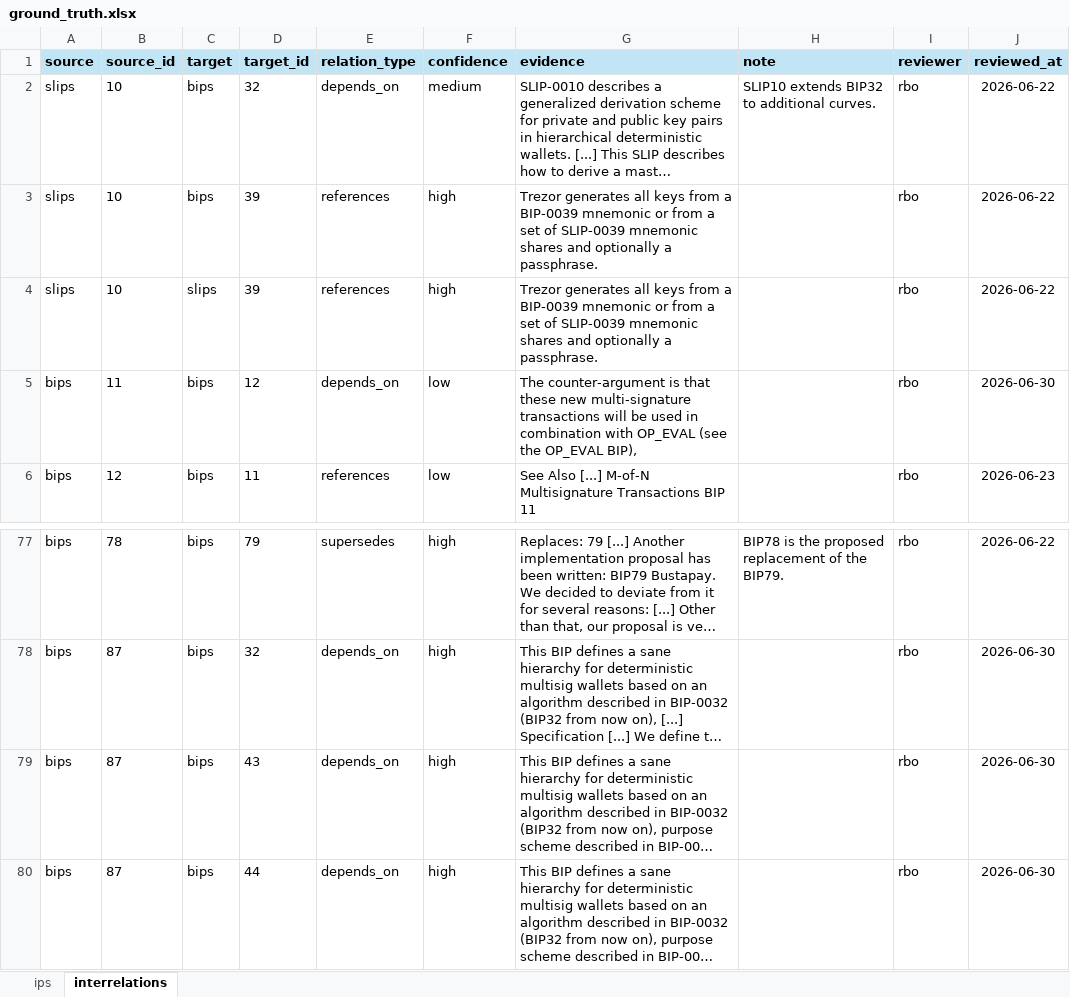
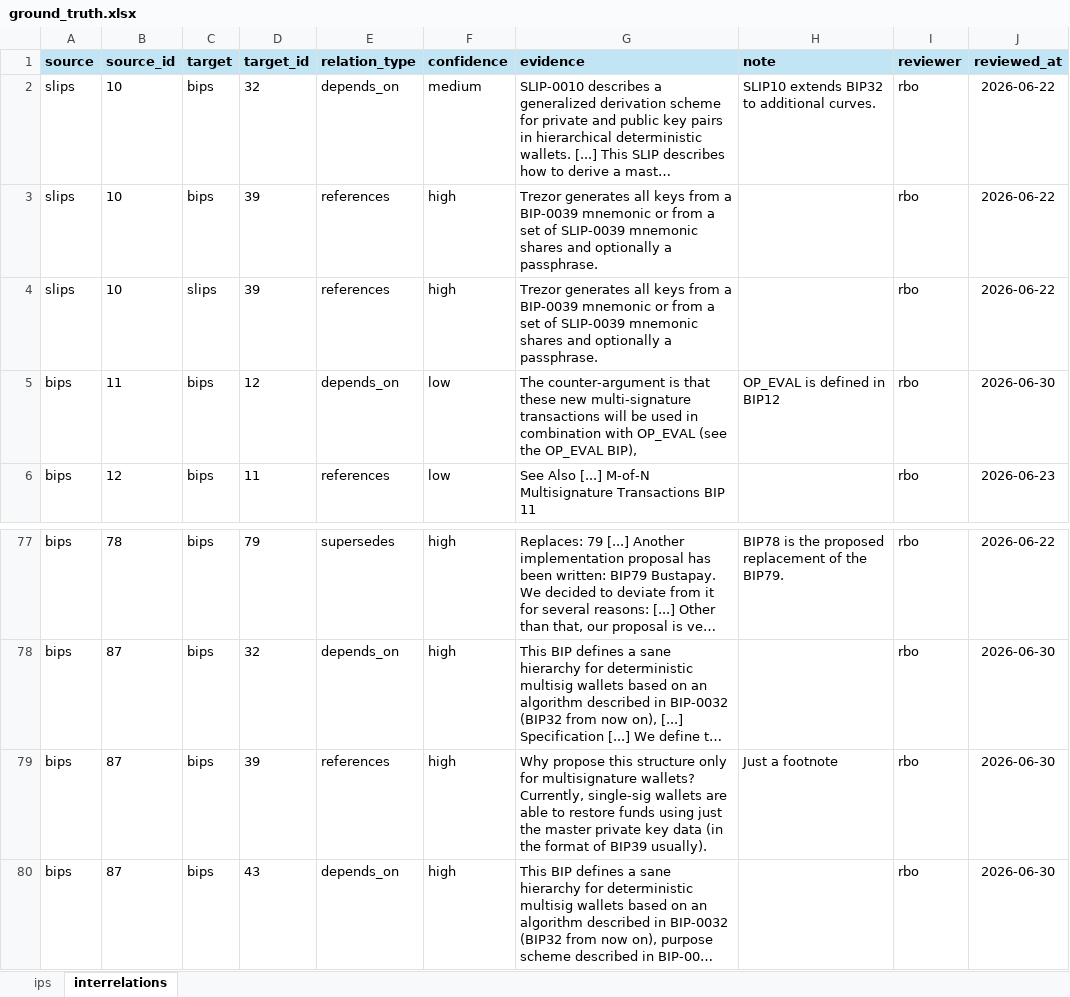
Before and after one commit to SEG-UNIBE/cdv-explorer, an Excel workbook: ip_data/bitcoin/ground_truth/ground_truth.xlsx, sheet interrelations, drawn as a sheet; only a part is shown, gaps mark what is left out; the shorter side is filled out with more unchanged rows; long unchanged cells end in …; values as stored, in another font and other column widths than the file's, no borders; conditional formats not drawn; the diff names each change by its address in the sheet, - before the commit and + after, or states it on an @@ line.

```diff
--- a/ip_data/bitcoin/ground_truth/ground_truth.xlsx (sheet interrelations)
+++ b/ip_data/bitcoin/ground_truth/ground_truth.xlsx (sheet interrelations)
-H5 (note): (empty)
+H5 (note): OP_EVAL is defined in BIP12
+row 79: bips | 87 | bips | 39 | references | high | Why propose this structure only for multisignature wallets? Currently, single-sig wallets are able to restore funds using just the master private key data (in the format of BIP39 usually). | Just a footnote | rbo | 2026-06-30
```
Also changed, not shown: 23 other files.
